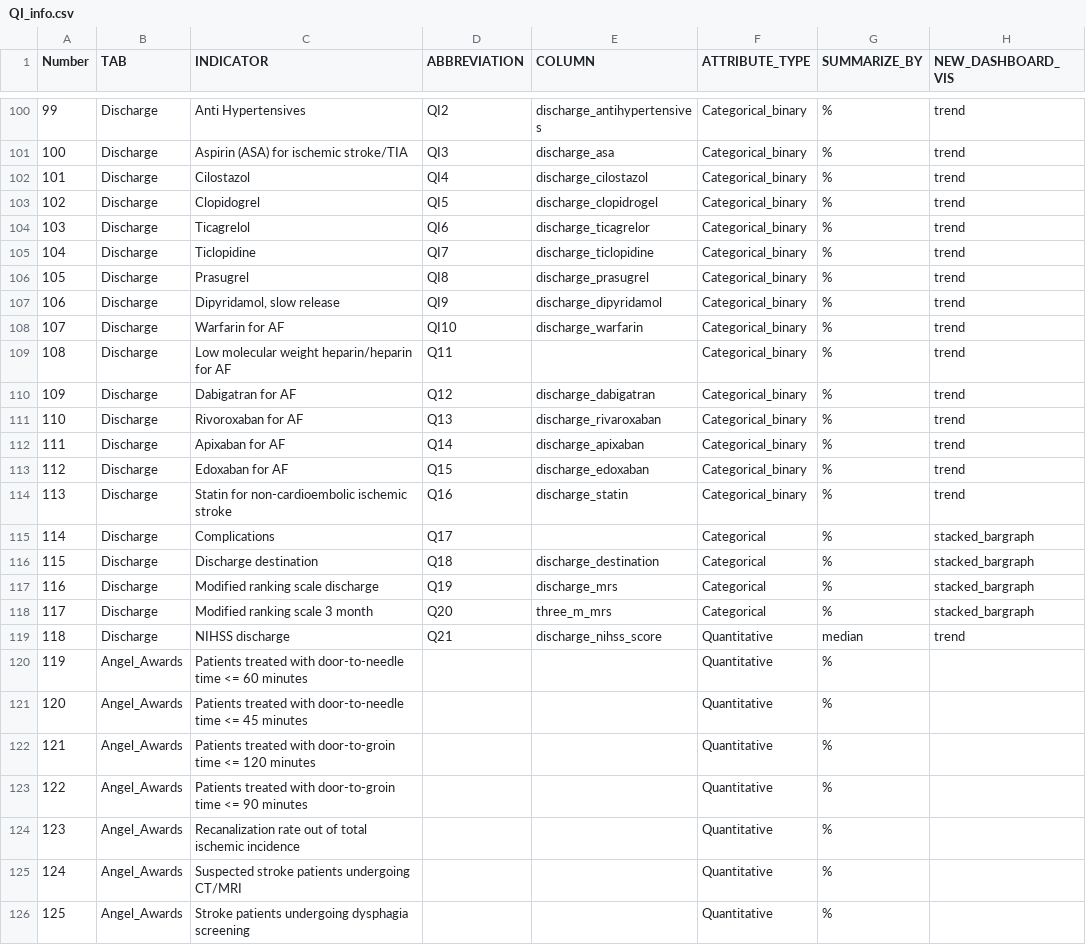
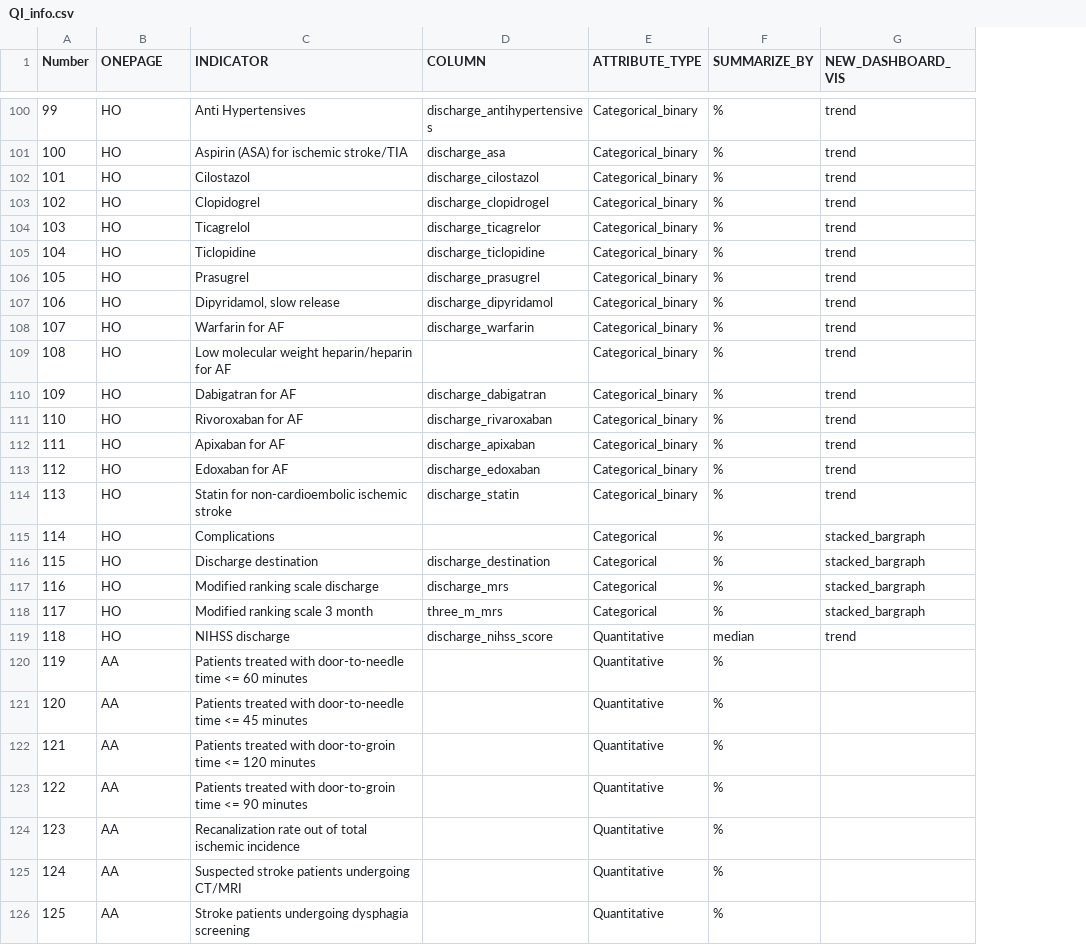
Before and after one commit to med-material/RES-Q-Dashboard, a CSV file: data/QI_info.csv, drawn as a sheet; only a part is shown, gaps mark what is left out; the diff covers the shown part only; the diff names each change by its address in the sheet, - before the commit and + after, or states it on an @@ line.

```diff
--- a/data/QI_info.csv
+++ b/data/QI_info.csv
-column D (ABBREVIATION), rows 100-119: QI2 | QI3 | QI4 | QI5 | QI6 | QI7 | QI8 | QI9 | QI10 | Q11 | Q12 | Q13 | Q14 | Q15 | Q16 | Q17 | Q18 | Q19 | Q20 | Q21
-B1: TAB
+B1: ONEPAGE
-B100:B119 (ONEPAGE): Discharge
+B100:B119 (ONEPAGE): HO
-B120:B126 (ONEPAGE): Angel_Awards
+B120:B126 (ONEPAGE): AA
```
Also changed, not shown: 57 edited cells elsewhere in this file, 6 other files.
